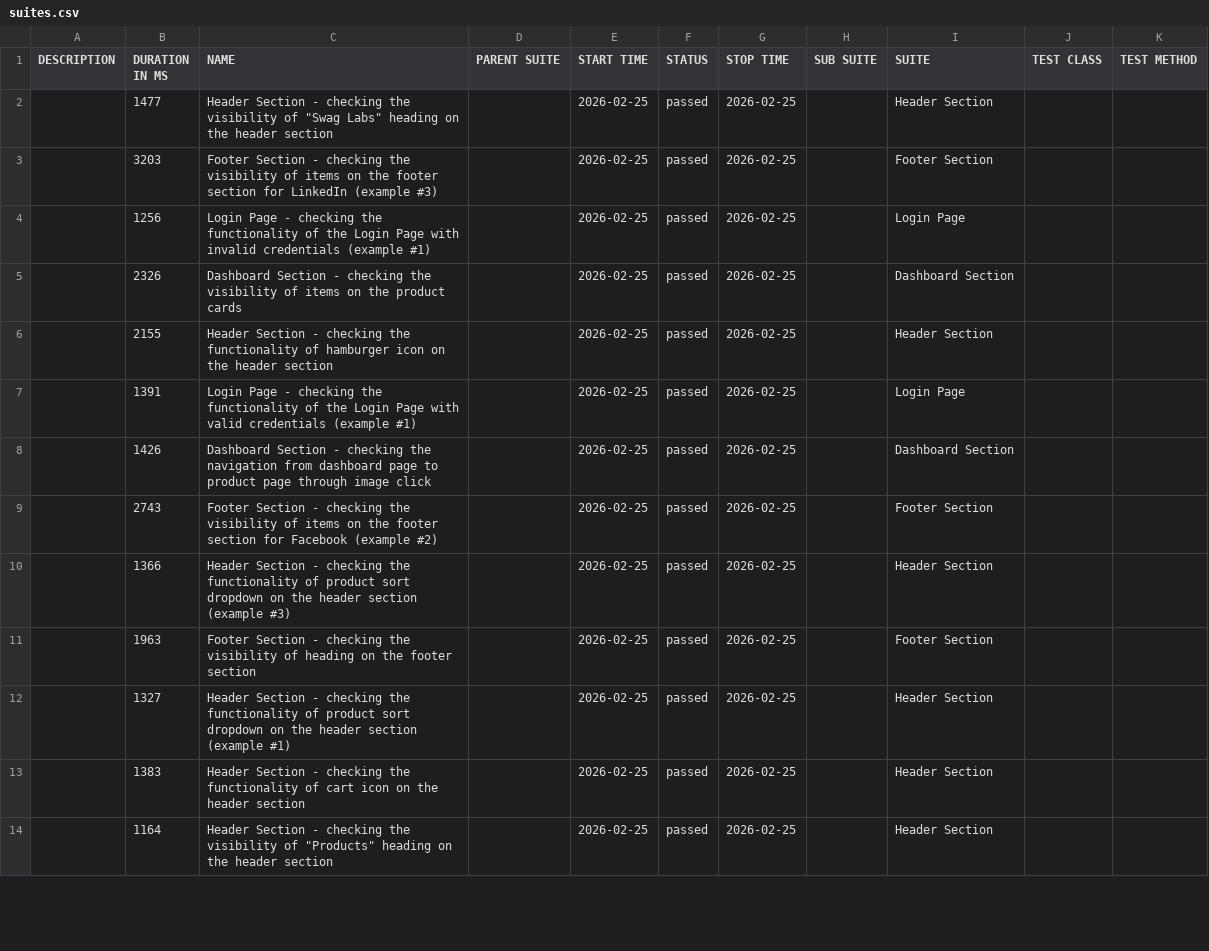
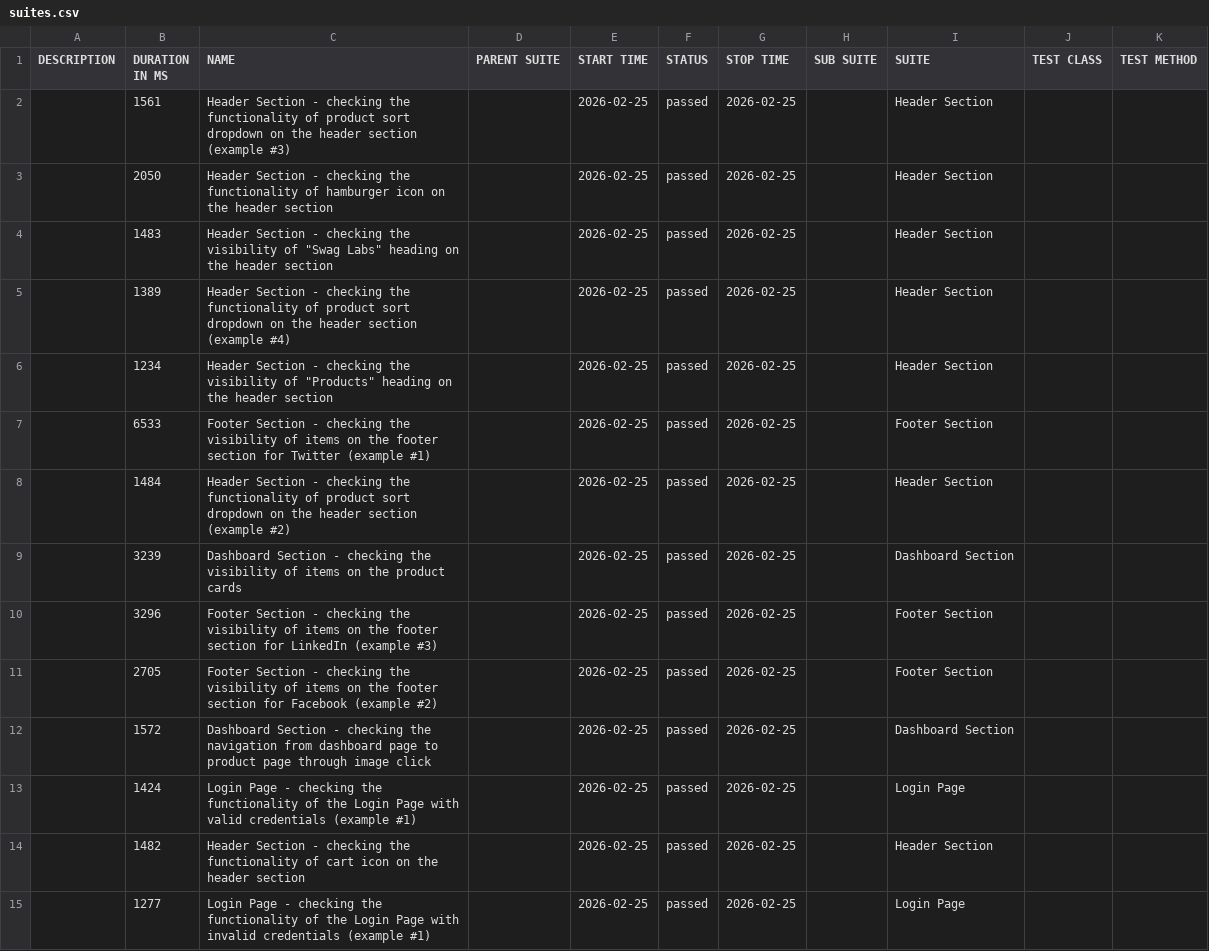
Before and after one commit to Danishs112/Swag-Labs-Demo, a CSV file: data/suites.csv, drawn as a sheet; only a part is shown; the diff covers the shown part only.

```diff
--- a/data/suites.csv
+++ b/data/suites.csv
@@ -1,14 +1,15 @@
 "DESCRIPTION","DURATION IN MS","NAME","PARENT SUITE","START TIME","STATUS","STOP TIME","SUB SUITE","SUITE","TEST CLASS","TEST METHOD"
-"","1477","Header Section - checking the visibility of ""Swag Labs"" heading on the header section","","2026-02-25","passed","2026-02-25","","Header Section","",""
-"","3203","Footer Section - checking the visibility of items on the footer section for LinkedIn (example #3)","","2026-02-25","passed","2026-02-25","","Footer Section","",""
-"","1256","Login Page - checking the functionality of the Login Page with invalid credentials (example #1)","","2026-02-25","passed","2026-02-25","","Login Page","",""
-"","2326","Dashboard Section - checking the visibility of items on the product cards","","2026-02-25","passed","2026-02-25","","Dashboard Section","",""
-"","2155","Header Section - checking the functionality of hamburger icon on the header section","","2026-02-25","passed","2026-02-25","","Header Section","",""
-"","1391","Login Page - checking the functionality of the Login Page with valid credentials (example #1)","","2026-02-25","passed","2026-02-25","","Login Page","",""
-"","1426","Dashboard Section - checking the navigation from dashboard page to product page through image click","","2026-02-25","passed","2026-02-25","","Dashboard Section","",""
-"","2743","Footer Section - checking the visibility of items on the footer section for Facebook (example #2)","","2026-02-25","passed","2026-02-25","","Footer Section","",""
-"","1366","Header Section - checking the functionality of product sort dropdown on the header section (example #3)","","2026-02-25","passed","2026-02-25","","Header Section","",""
-"","1963","Footer Section - checking the visibility of heading on the footer section","","2026-02-25","passed","2026-02-25","","Footer Section","",""
-"","1327","Header Section - checking the functionality of product sort dropdown on the header section (example #1)","","2026-02-25","passed","2026-02-25","","Header Section","",""
-"","1383","Header Section - checking the functionality of cart icon on the header section","","2026-02-25","passed","2026-02-25","","Header Section","",""
-"","1164","Header Section - checking the visibility of ""Products"" heading on the header section","","2026-02-25","passed","2026-02-25","","Header Section","",""
+"","1561","Header Section - checking the functionality of product sort dropdown on the header section (example #3)","","2026-02-25","passed","2026-02-25","","Header Section","",""
+"","2050","Header Section - checking the functionality of hamburger icon on the header section","","2026-02-25","passed","2026-02-25","","Header Section","",""
+"","1483","Header Section - checking the visibility of ""Swag Labs"" heading on the header section","","2026-02-25","passed","2026-02-25","","Header Section","",""
+"","1389","Header Section - checking the functionality of product sort dropdown on the header section (example #4)","","2026-02-25","passed","2026-02-25","","Header Section","",""
+"","1234","Header Section - checking the visibility of ""Products"" heading on the header section","","2026-02-25","passed","2026-02-25","","Header Section","",""
+"","6533","Footer Section - checking the visibility of items on the footer section for Twitter (example #1)","","2026-02-25","passed","2026-02-25","","Footer Section","",""
+"","1484","Header Section - checking the functionality of product sort dropdown on the header section (example #2)","","2026-02-25","passed","2026-02-25","","Header Section","",""
+"","3239","Dashboard Section - checking the visibility of items on the product cards","","2026-02-25","passed","2026-02-25","","Dashboard Section","",""
+"","3296","Footer Section - checking the visibility of items on the footer section for LinkedIn (example #3)","","2026-02-25","passed","2026-02-25","","Footer Section","",""
+"","2705","Footer Section - checking the visibility of items on the footer section for Facebook (example #2)","","2026-02-25","passed","2026-02-25","","Footer Section","",""
+"","1572","Dashboard Section - checking the navigation from dashboard page to product page through image click","","2026-02-25","passed","2026-02-25","","Dashboard Section","",""
+"","1424","Login Page - checking the functionality of the Login Page with valid credentials (example #1)","","2026-02-25","passed","2026-02-25","","Login Page","",""
+"","1482","Header Section - checking the functionality of cart icon on the header section","","2026-02-25","passed","2026-02-25","","Header Section","",""
+"","1277","Login Page - checking the functionality of the Login Page with invalid credentials (example #1)","","2026-02-25","passed","2026-02-25","","Login Page","",""
```
Also changed, not shown: 1 removed row and 5 edited cells elsewhere in this file, data/behaviors.csv, 46 other files.
